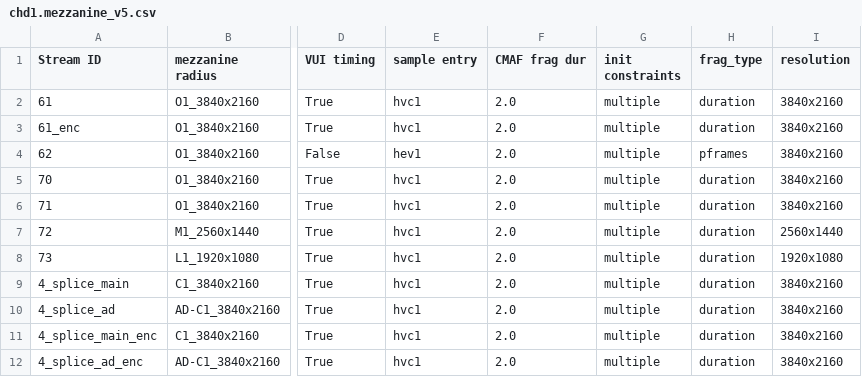
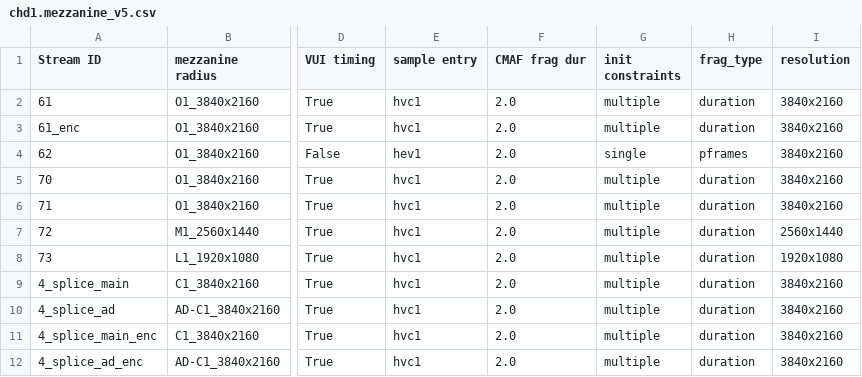
Before and after one commit to cta-wave/Test-Content-Generation, a CSV file: profiles/chd1.mezzanine_v5.csv, drawn as a sheet; only a part is shown, gaps mark what is left out; the diff names each change by its address in the sheet, - before the commit and + after, or states it on an @@ line.

```diff
--- a/profiles/chd1.mezzanine_v5.csv
+++ b/profiles/chd1.mezzanine_v5.csv
-G4 (init constraints): multiple
+G4 (init constraints): single
```
Also changed, not shown: profiles/chh1.mezzanine_v4.csv, profiles/clg1.mezzanine_v5.csv, 1 other file.
